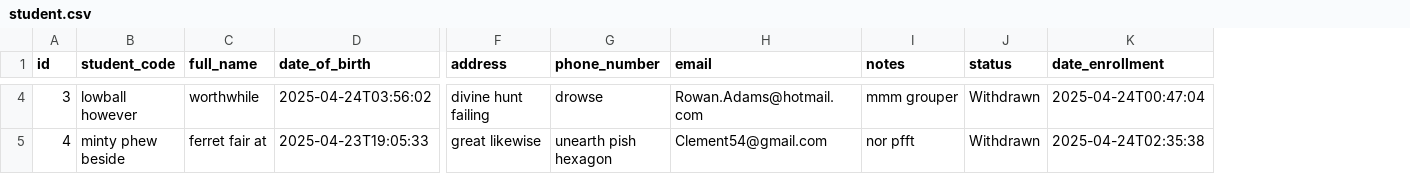
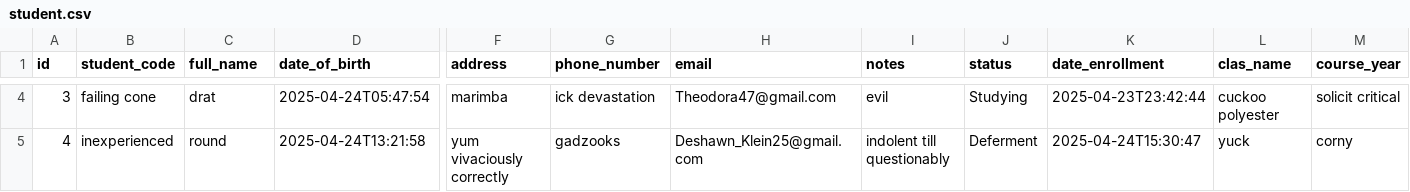
Before and after one commit to MinHan1712/student-point, a CSV file: src/main/resources/config/liquibase/fake-data/student.csv, drawn as a sheet; only a part is shown, gaps mark what is left out; the diff covers the shown part only; the diff names each change by its address in the sheet, - before the commit and + after, or states it on an @@ line.

```diff
--- a/src/main/resources/config/liquibase/fake-data/student.csv
+++ b/src/main/resources/config/liquibase/fake-data/student.csv
+column L (clas_name), rows 4-5: cuckoo polyester | yuck
+column M (course_year), rows 4-5: solicit critical | corny
-B4 (student_code): lowball however
+B4 (student_code): failing cone
-C4 (full_name): worthwhile
+C4 (full_name): drat
-D4 (date_of_birth): 2025-04-24T03:56:02
+D4 (date_of_birth): 2025-04-24T05:47:54
-F4 (address): divine hunt failing
+F4 (address): marimba
-G4 (phone_number): drowse
+G4 (phone_number): ick devastation
-H4 (email): Rowan.Adams@hotmail.com
+H4 (email): Theodora47@gmail.com
-I4 (notes): mmm grouper
+I4 (notes): evil
-J4 (status): Withdrawn
+J4 (status): Studying
-K4 (date_enrollment): 2025-04-24T00:47:04
+K4 (date_enrollment): 2025-04-23T23:42:44
-B5 (student_code): minty phew beside
+B5 (student_code): inexperienced
-C5 (full_name): ferret fair at
+C5 (full_name): round
-D5 (date_of_birth): 2025-04-23T19:05:33
+D5 (date_of_birth): 2025-04-24T13:21:58
-F5 (address): great likewise
+F5 (address): yum vivaciously correctly
-G5 (phone_number): unearth pish hexagon
+G5 (phone_number): gadzooks
-H5 (email): Clement54@gmail.com
+H5 (email): Deshawn_Klein25@gmail.com
-I5 (notes): nor pfft
+I5 (notes): indolent till questionably
-J5 (status): Withdrawn
+J5 (status): Deferment
-K5 (date_enrollment): 2025-04-24T02:35:38
+K5 (date_enrollment): 2025-04-24T15:30:47
```
Also changed, not shown: 107 edited cells elsewhere in this file, 37 other files.
